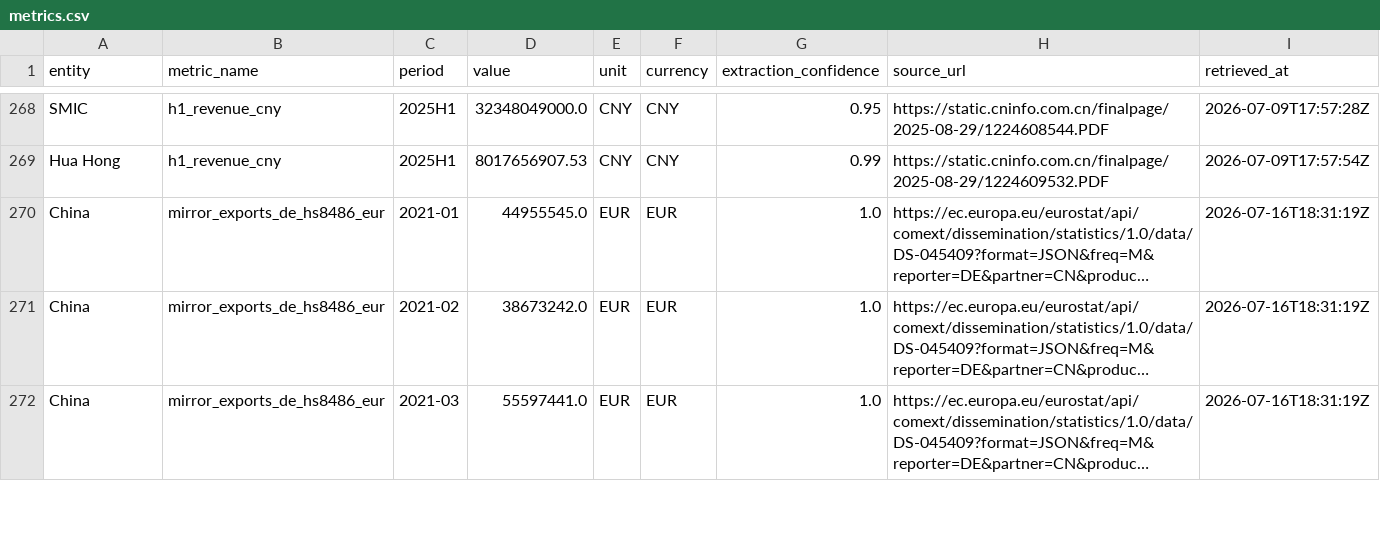
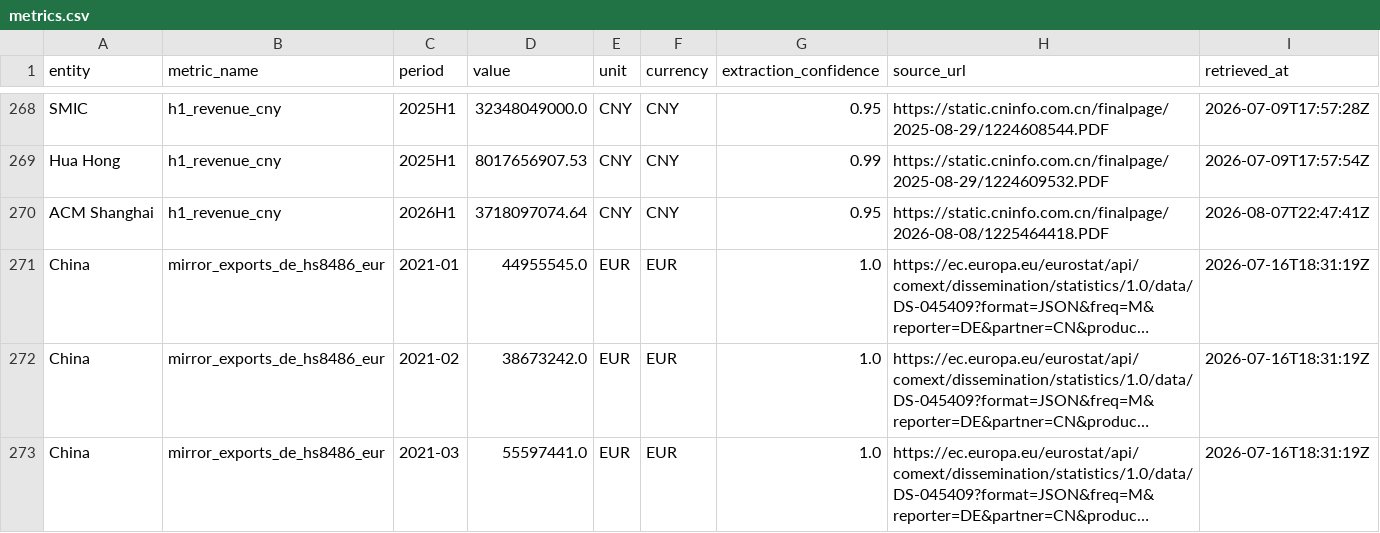
Before and after one commit to xiajason6-web/GeoMacro2, a CSV file: data/exports/metrics.csv, drawn as a sheet; only a part is shown, gaps mark what is left out; long unchanged cells end in …; the diff names each change by its address in the sheet, - before the commit and + after, or states it on an @@ line.

```diff
--- a/data/exports/metrics.csv
+++ b/data/exports/metrics.csv
+row 270: ACM Shanghai | h1_revenue_cny | 2026H1 | 3718097074.64 | CNY | CNY | 0.95 | https://static.cninfo.com.cn/finalpage/2026-08-08/1225464418.PDF | 2026-08-07T22:47:41Z
```
Also changed, not shown: data/exports/did_chip_coefficients.csv, data/exports/did_chip_summary.csv, 20 other files.
